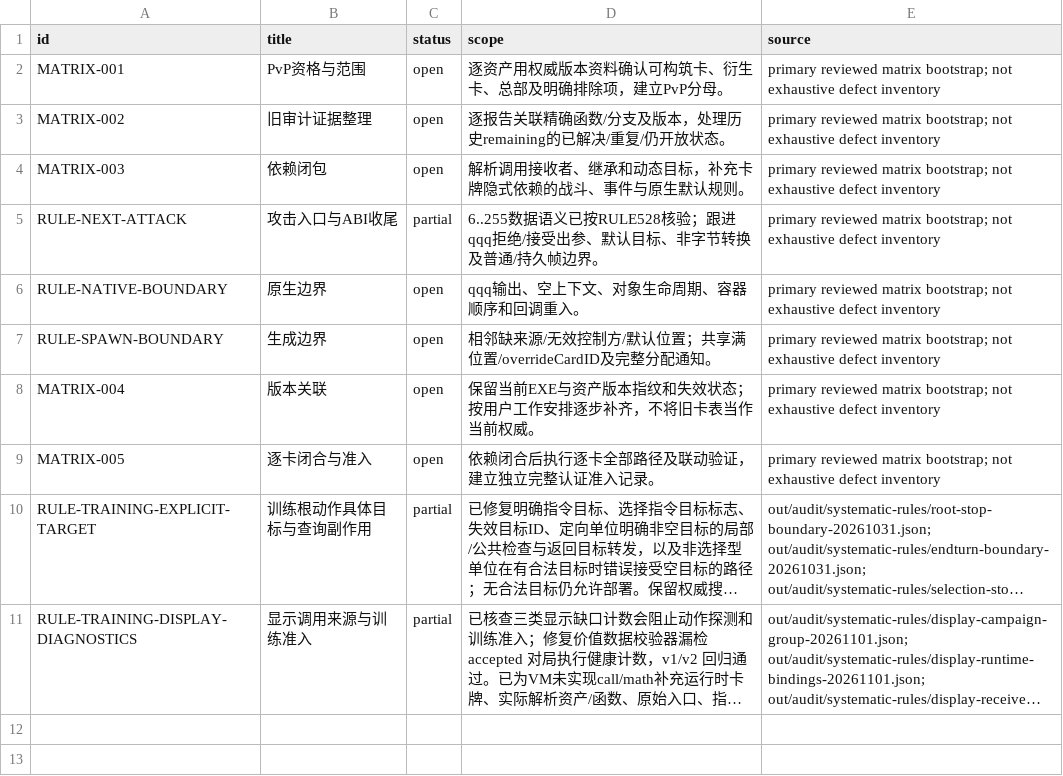
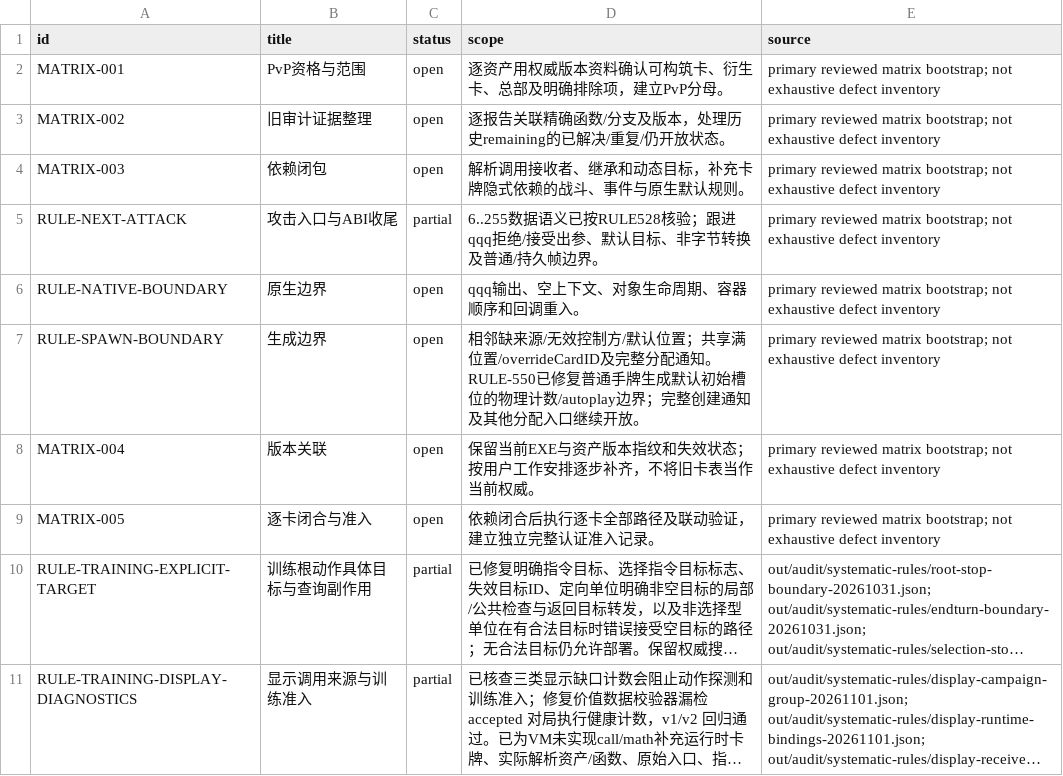
Before and after one commit to Xuewu-awa/KLink-bot, a TSV file: out/audit/coverage-matrix/open_items.tsv, drawn as a sheet; long unchanged cells end in ….

```diff
--- a/out/audit/coverage-matrix/open_items.tsv
+++ b/out/audit/coverage-matrix/open_items.tsv
@@ -6,3 +6,3 @@ RULE-NEXT-ATTACK	攻击入口与ABI收尾	partial	6..255数据语义已按RULE52
 RULE-NATIVE-BOUNDARY	原生边界	open	qqq输出、空上下文、对象生命周期、容器顺序和回调重入。	primary reviewed matrix bootstrap; not exhaustive defect inventory
-RULE-SPAWN-BOUNDARY	生成边界	open	相邻缺来源/无效控制方/默认位置；共享满位置/overrideCardID及完整分配通知。	primary reviewed matrix bootstrap; not exhaustive defect inventory
+RULE-SPAWN-BOUNDARY	生成边界	open	相邻缺来源/无效控制方/默认位置；共享满位置/overrideCardID及完整分配通知。 RULE-550已修复普通手牌生成默认初始槽位的物理计数/autoplay边界；完整创建通知及其他分配入口继续开放。	primary reviewed matrix bootstrap; not exhaustive defect inventory
 MATRIX-004	版本关联	open	保留当前EXE与资产版本指纹和失效状态；按用户工作安排逐步补齐，不将旧卡表当作当前权威。	primary reviewed matrix bootstrap; not exhaustive defect inventory
```
Also changed, not shown: out/audit/coverage-matrix/dependencies.tsv, out/audit/coverage-matrix/reports.tsv, 14 other files.
